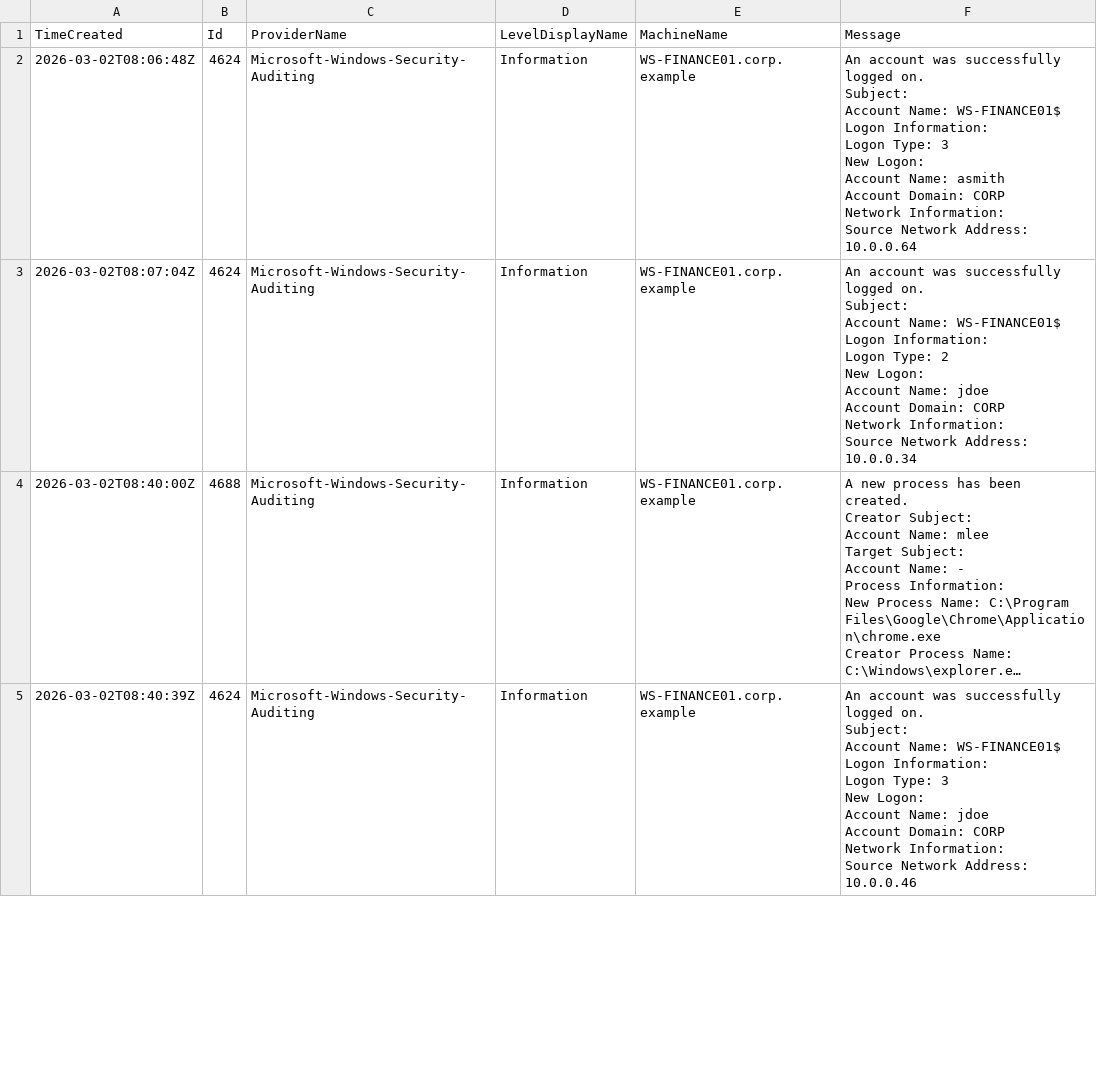
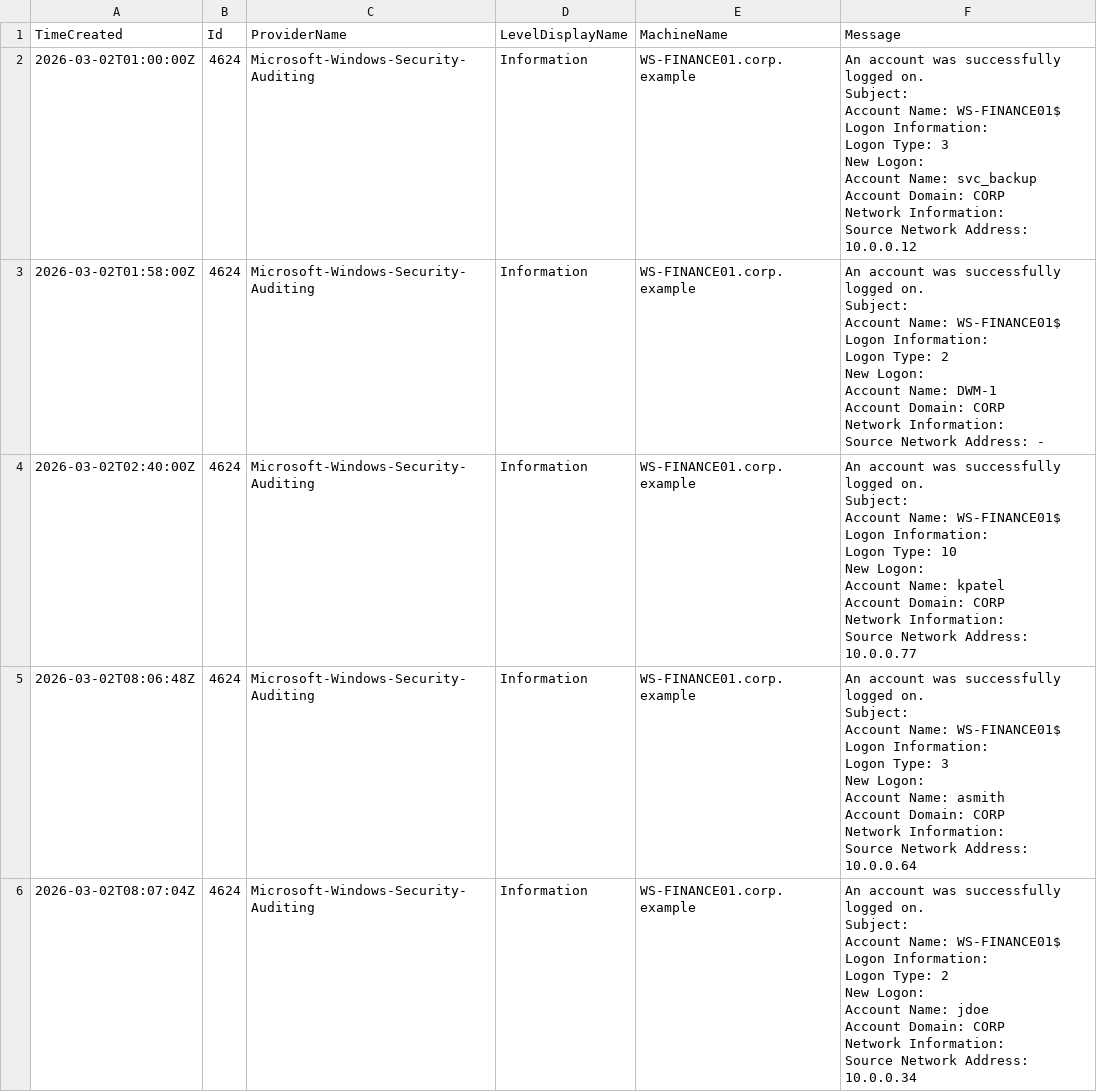
Before and after one commit to navinskyy/CyberSentinel, a CSV file: sample_data/security_powershell_export.csv, drawn as a sheet; only a part is shown; the shorter side is filled out with more unchanged rows; long unchanged cells end in ….

```diff
--- a/sample_data/security_powershell_export.csv
+++ b/sample_data/security_powershell_export.csv
@@ -1,2 +1,47 @@
 "TimeCreated","Id","ProviderName","LevelDisplayName","MachineName","Message"
+"2026-03-02T01:00:00Z","4624","Microsoft-Windows-Security-Auditing","Information","WS-FINANCE01.corp.example","An account was successfully logged on.
+
+Subject:
+	Account Name:		WS-FINANCE01$
+
+Logon Information:
+	Logon Type:		3
+
+New Logon:
+	Account Name:		svc_backup
+	Account Domain:		CORP
+
+Network Information:
+	Source Network Address:	10.0.0.12
+"
+"2026-03-02T01:58:00Z","4624","Microsoft-Windows-Security-Auditing","Information","WS-FINANCE01.corp.example","An account was successfully logged on.
+
+Subject:
+	Account Name:		WS-FINANCE01$
+
+Logon Information:
+	Logon Type:		2
+
+New Logon:
+	Account Name:		DWM-1
+	Account Domain:		CORP
+
+Network Information:
+	Source Network Address:	-
+"
+"2026-03-02T02:40:00Z","4624","Microsoft-Windows-Security-Auditing","Information","WS-FINANCE01.corp.example","An account was successfully logged on.
+
+Subject:
+	Account Name:		WS-FINANCE01$
+
+Logon Information:
+	Logon Type:		10
+
+New Logon:
+	Account Name:		kpatel
+	Account Domain:		CORP
+
+Network Information:
+	Source Network Address:	10.0.0.77
+"
 "2026-03-02T08:06:48Z","4624","Microsoft-Windows-Security-Auditing","Information","WS-FINANCE01.corp.example","An account was successfully logged on.
```
Also changed, not shown: sample_data/security_eventviewer_export.csv, 7 other files.
